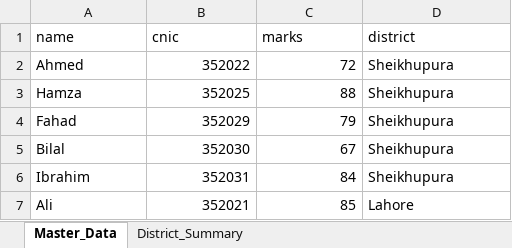
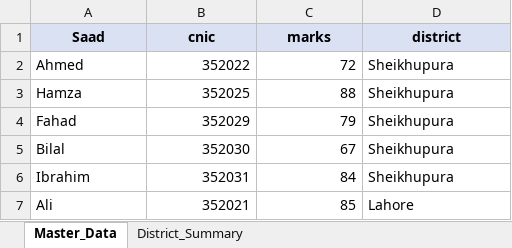
Before and after one commit to ZainBashir29/Focused-Practice, an Excel workbook: python/pandas/Trainee_Report.xlsx, sheet Master_Data, drawn as a sheet; only a part is shown; values as stored, in another font and other column widths than the file's, no borders; the diff names each change by its address in the sheet, - before the commit and + after, or states it on an @@ line.

```diff
--- a/python/pandas/Trainee_Report.xlsx (sheet Master_Data)
+++ b/python/pandas/Trainee_Report.xlsx (sheet Master_Data)
-A1: name
+A1: Saad
@@ A1:D1 fill: none → #D9E1F3, bold: off → on, alignment: left → center @@
```
Also changed, not shown: sheet District_Summary, 1 other file.
